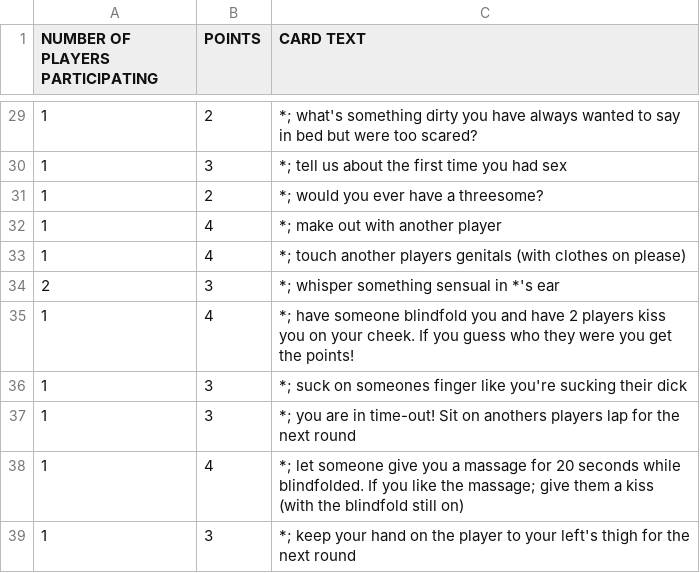
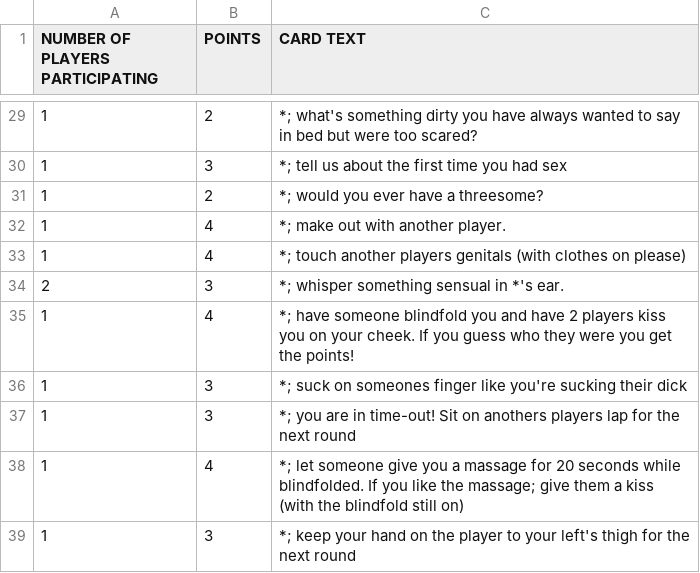
Before and after one commit to mga114/Monty, a CSV file: data/sexy-cards.csv, drawn as a sheet; only a part is shown, gaps mark what is left out; the diff covers the shown part only.

```diff
--- a/data/sexy-cards.csv
+++ b/data/sexy-cards.csv
@@ -31,5 +31,5 @@ NUMBER OF PLAYERS PARTICIPATING,POINTS,CARD TEXT
 1,2,*; would you ever have a threesome?
-1,4,*; make out with another player
+1,4,*; make out with another player.
 1,4,*; touch another players genitals (with clothes on please)
-2,3,*; whisper something sensual in *'s ear
+2,3,*; whisper something sensual in *'s ear.
 1,4,*; have someone blindfold you and have 2 players kiss you on your cheek. If you guess who they were you get the points!
```
Also changed, not shown: 25 edited cells elsewhere in this file, data/drunk-cards.csv, data/game-cards.csv, 4 other files.
